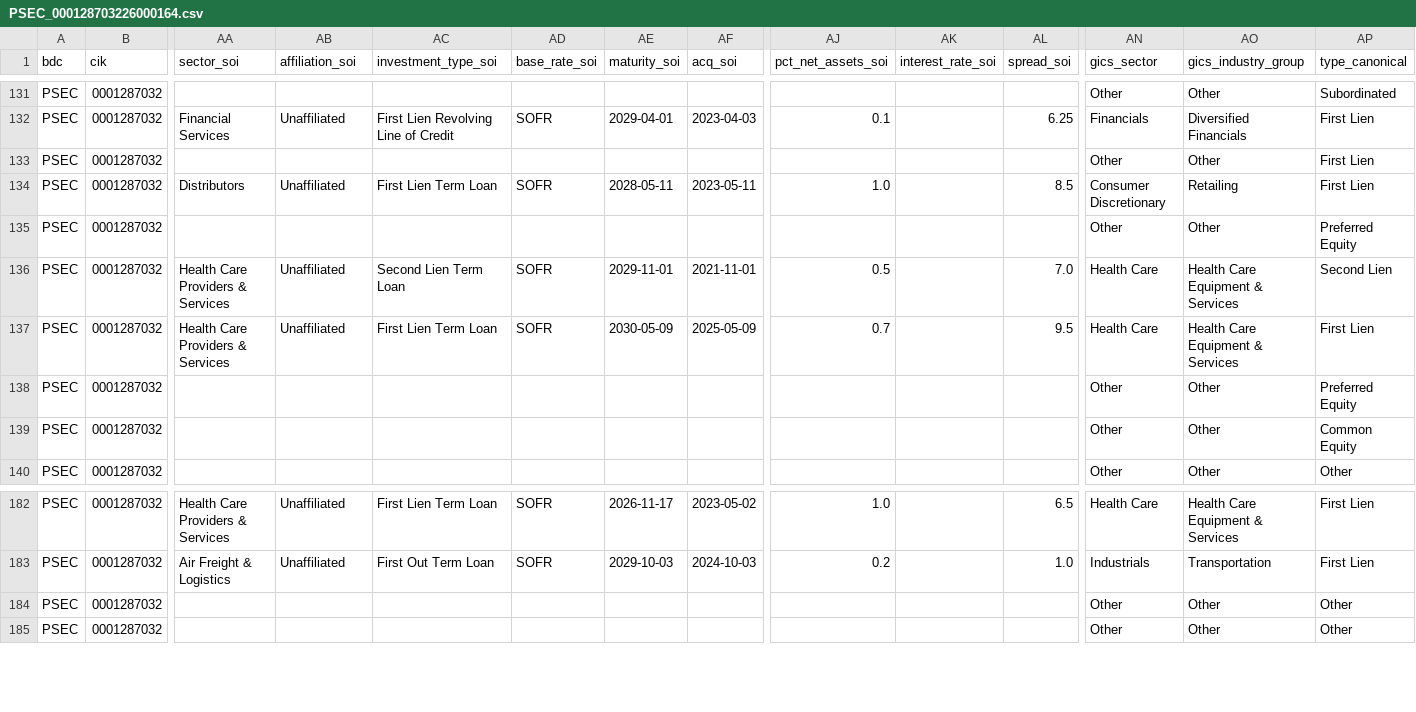
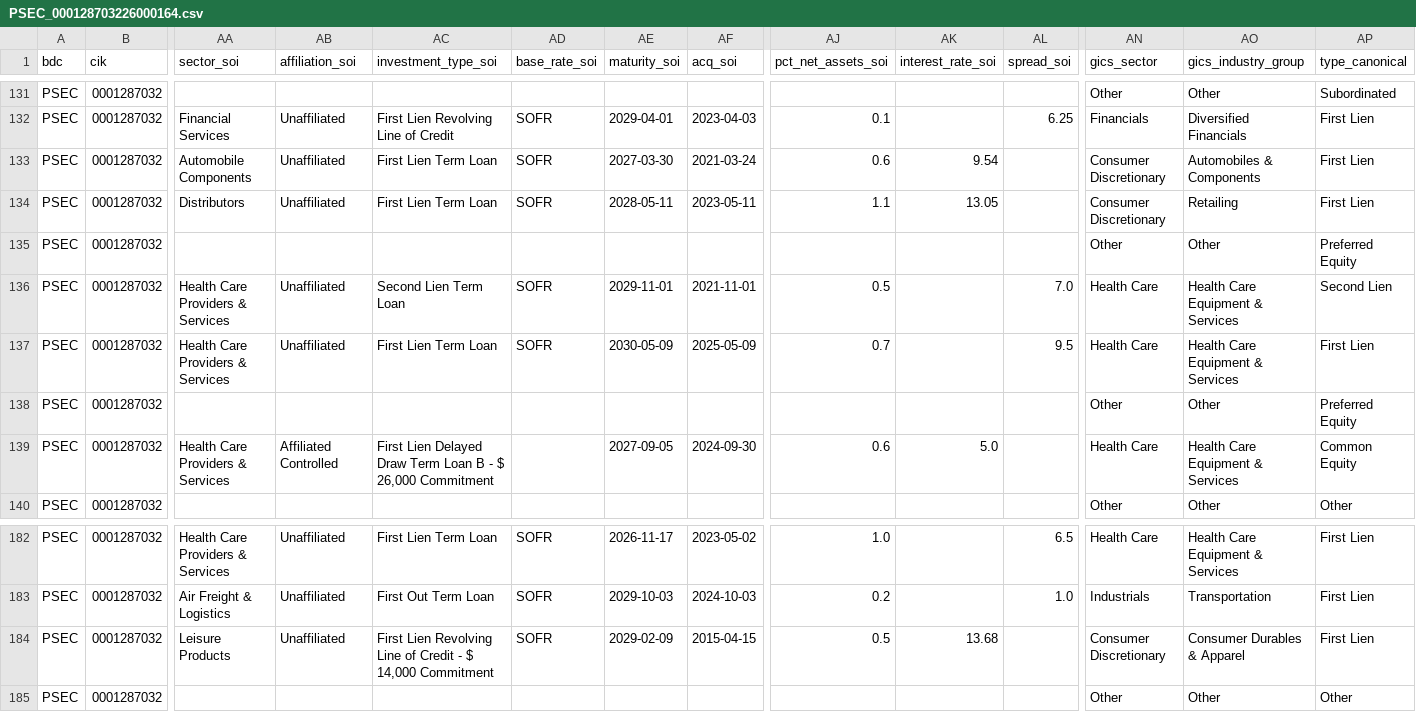
Before and after one commit to vandiwork/bdc-researcher, a CSV file: bot/out_all_enriched/PSEC_000128703226000164.csv, drawn as a sheet; only a part is shown, gaps mark what is left out; the diff covers the shown part only; the diff names each change by its address in the sheet, - before the commit and + after, or states it on an @@ line.

```diff
--- a/bot/out_all_enriched/PSEC_000128703226000164.csv
+++ b/bot/out_all_enriched/PSEC_000128703226000164.csv
-AA133 (sector_soi): (empty)
+AA133 (sector_soi): Automobile Components
-AB133 (affiliation_soi): (empty)
+AB133 (affiliation_soi): Unaffiliated
-AC133 (investment_type_soi): (empty)
+AC133 (investment_type_soi): First Lien Term Loan
-AD133 (base_rate_soi): (empty)
+AD133 (base_rate_soi): SOFR
-AE133 (maturity_soi): (empty)
+AE133 (maturity_soi): 2027-03-30
-AF133 (acq_soi): (empty)
+AF133 (acq_soi): 2021-03-24
-AJ133 (pct_net_assets_soi): (empty)
+AJ133 (pct_net_assets_soi): 0.6
-AK133 (interest_rate_soi): (empty)
+AK133 (interest_rate_soi): 9.54
-AN133 (gics_sector): Other
+AN133 (gics_sector): Consumer Discretionary
-AO133 (gics_industry_group): Other
+AO133 (gics_industry_group): Automobiles & Components
-AJ134 (pct_net_assets_soi): 1.0
+AJ134 (pct_net_assets_soi): 1.1
-AK134 (interest_rate_soi): (empty)
+AK134 (interest_rate_soi): 13.05
-AL134 (spread_soi): 8.5
+AL134 (spread_soi): (empty)
-AA139 (sector_soi): (empty)
+AA139 (sector_soi): Health Care Providers & Services
-AB139 (affiliation_soi): (empty)
+AB139 (affiliation_soi): Affiliated Controlled
-AC139 (investment_type_soi): (empty)
+AC139 (investment_type_soi): First Lien Delayed Draw Term Loan B - $ 26,000 Commitment
-AE139 (maturity_soi): (empty)
+AE139 (maturity_soi): 2027-09-05
-AF139 (acq_soi): (empty)
+AF139 (acq_soi): 2024-09-30
-AJ139 (pct_net_assets_soi): (empty)
+AJ139 (pct_net_assets_soi): 0.6
-AK139 (interest_rate_soi): (empty)
+AK139 (interest_rate_soi): 5.0
-AN139 (gics_sector): Other
+AN139 (gics_sector): Health Care
-AO139 (gics_industry_group): Other
+AO139 (gics_industry_group): Health Care Equipment & Services
-AA184 (sector_soi): (empty)
+AA184 (sector_soi): Leisure Products
-AB184 (affiliation_soi): (empty)
+AB184 (affiliation_soi): Unaffiliated
-AC184 (investment_type_soi): (empty)
+AC184 (investment_type_soi): First Lien Revolving Line of Credit - $ 14,000 Commitment
-AD184 (base_rate_soi): (empty)
+AD184 (base_rate_soi): SOFR
-AE184 (maturity_soi): (empty)
+AE184 (maturity_soi): 2029-02-09
-AF184 (acq_soi): (empty)
+AF184 (acq_soi): 2015-04-15
-AJ184 (pct_net_assets_soi): (empty)
+AJ184 (pct_net_assets_soi): 0.5
-AK184 (interest_rate_soi): (empty)
+AK184 (interest_rate_soi): 13.68
-AN184 (gics_sector): Other
+AN184 (gics_sector): Consumer Discretionary
-AO184 (gics_industry_group): Other
+AO184 (gics_industry_group): Consumer Durables & Apparel
-AP184 (type_canonical): Other
+AP184 (type_canonical): First Lien
```
Also changed, not shown: 115 edited cells elsewhere in this file, bot/out_all_enriched/CGBD_000154420626000033.csv, bot/out_all_enriched/GBDC_000147676526000033.csv, 12 other files.
